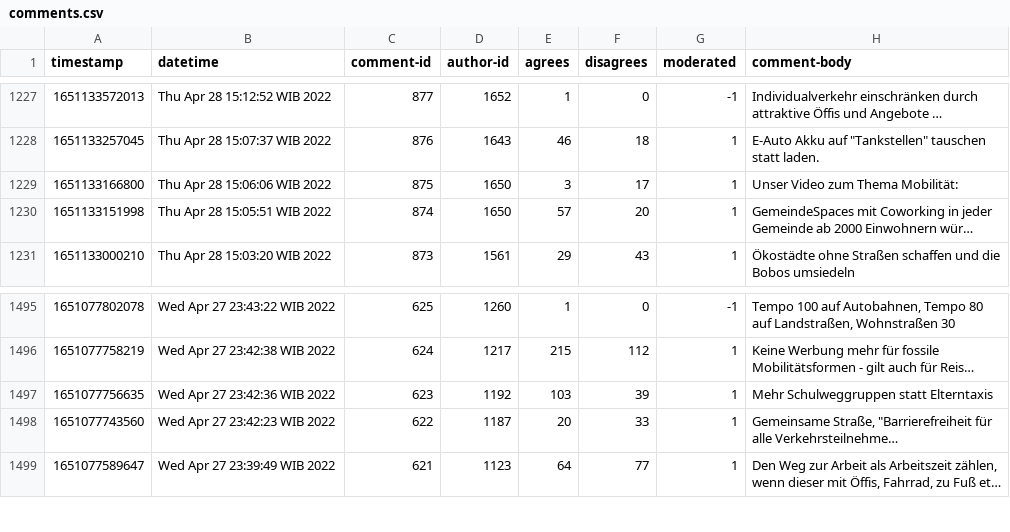
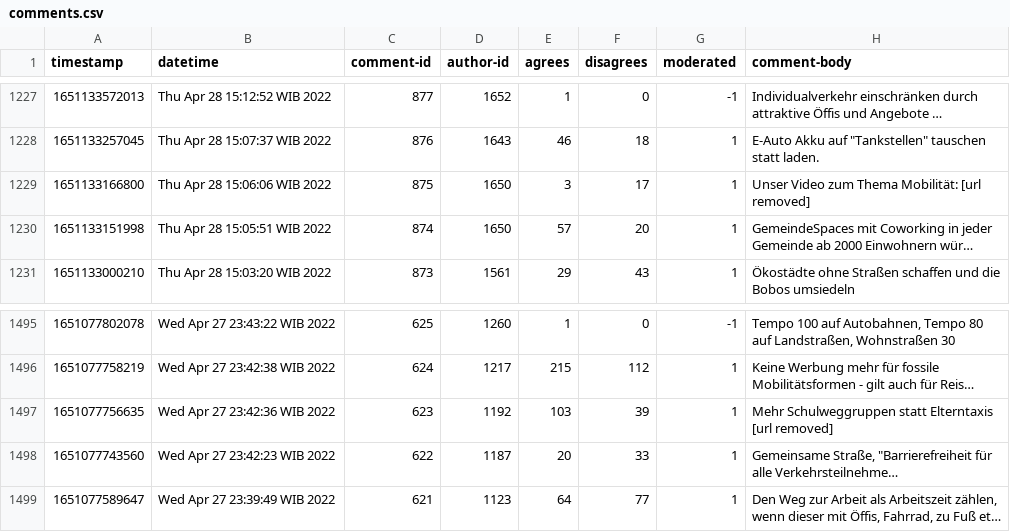
Before and after one commit to compdemocracy/openData, a CSV file: austria-climate.5tzfrp5eaa.2022-07-07/comments.csv, drawn as a sheet; only a part is shown, gaps mark what is left out; long unchanged cells end in …; the diff names each change by its address in the sheet, - before the commit and + after, or states it on an @@ line.

```diff
--- a/austria-climate.5tzfrp5eaa.2022-07-07/comments.csv
+++ b/austria-climate.5tzfrp5eaa.2022-07-07/comments.csv
-H1229 (comment-body): Unser Video zum Thema Mobilität:
+H1229 (comment-body): Unser Video zum Thema Mobilität: [url removed]
-H1497 (comment-body): Mehr Schulweggruppen statt Elterntaxis
+H1497 (comment-body): Mehr Schulweggruppen statt Elterntaxis [url removed]
```
Also changed, not shown: austria-climate.5twd2jsnkf.2022-08-08/comments.csv, austria-climate.9xnndurbfm.2022-07-07/comments.csv.
